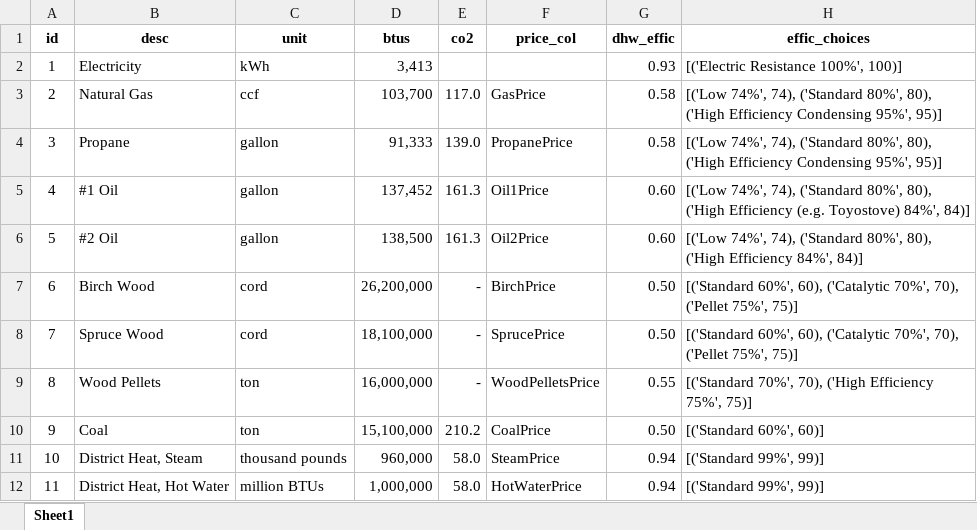
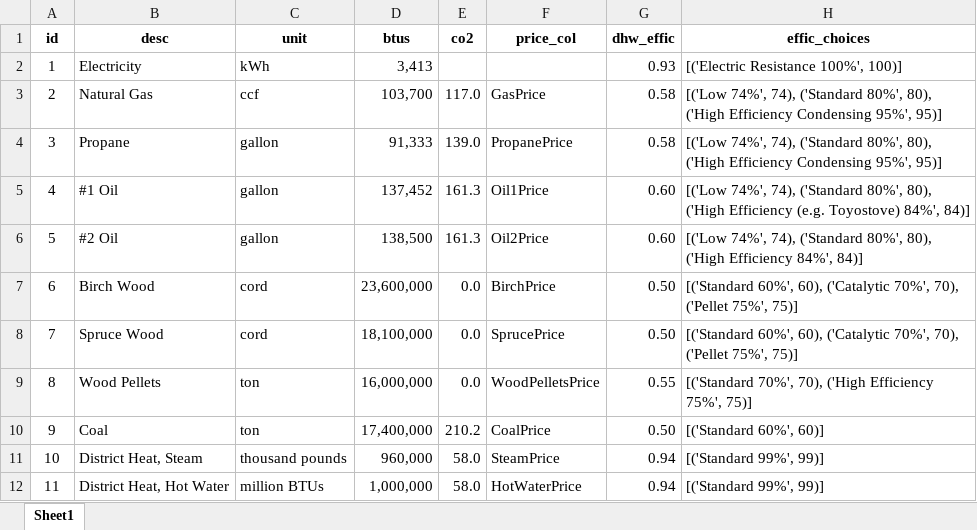
Before and after one commit to alanmitchell/heat-pump-calc, an Excel workbook: heatpump/data/Fuel.xlsx, sheet Sheet1, drawn as a sheet; values as stored, in another font and other column widths than the file's, no borders; the diff names each change by its address in the sheet, - before the commit and + after, or states it on an @@ line.

Commit message:
Changed Heat content of Birch and Coal according to AK Coop Extension page.
http://www.alaskawoodheating.com/energy_content.php

```diff
--- a/heatpump/data/Fuel.xlsx (sheet Sheet1)
+++ b/heatpump/data/Fuel.xlsx (sheet Sheet1)
-D7 (btus): 26,200,000
+D7 (btus): 23,600,000
-E7:E9 (co2): -
+E7:E9 (co2): 0.0
-D10 (btus): 15,100,000
+D10 (btus): 17,400,000
```
